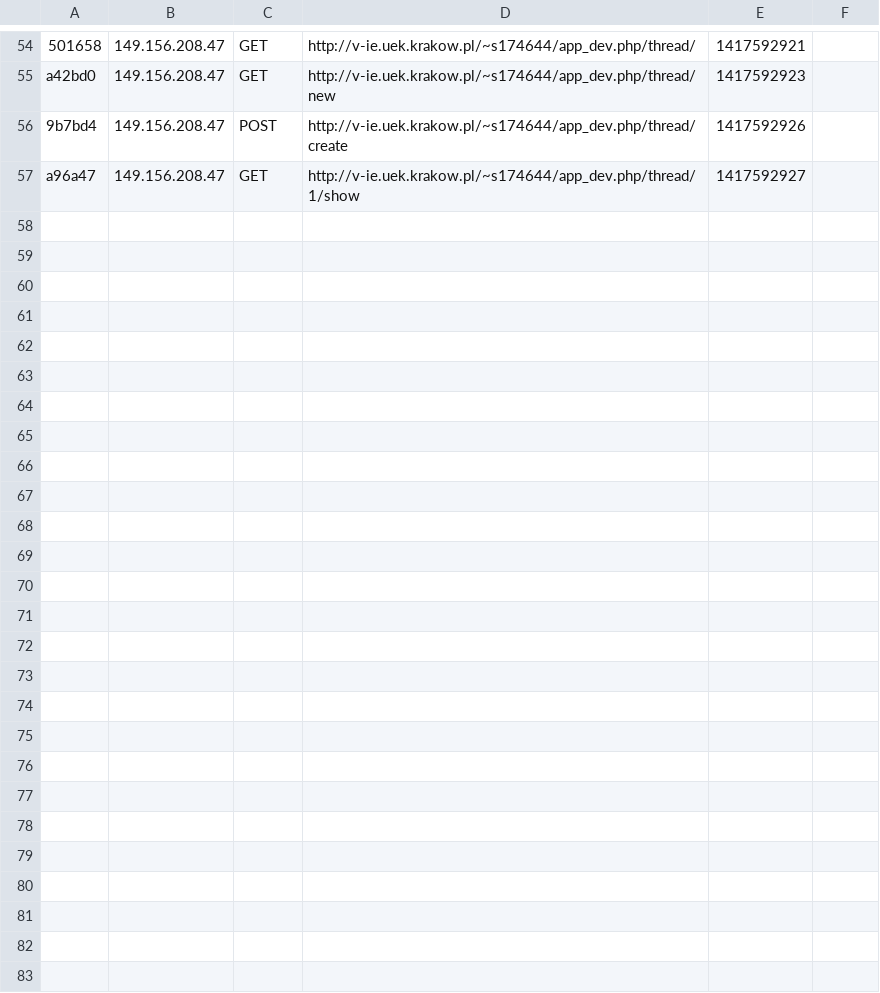
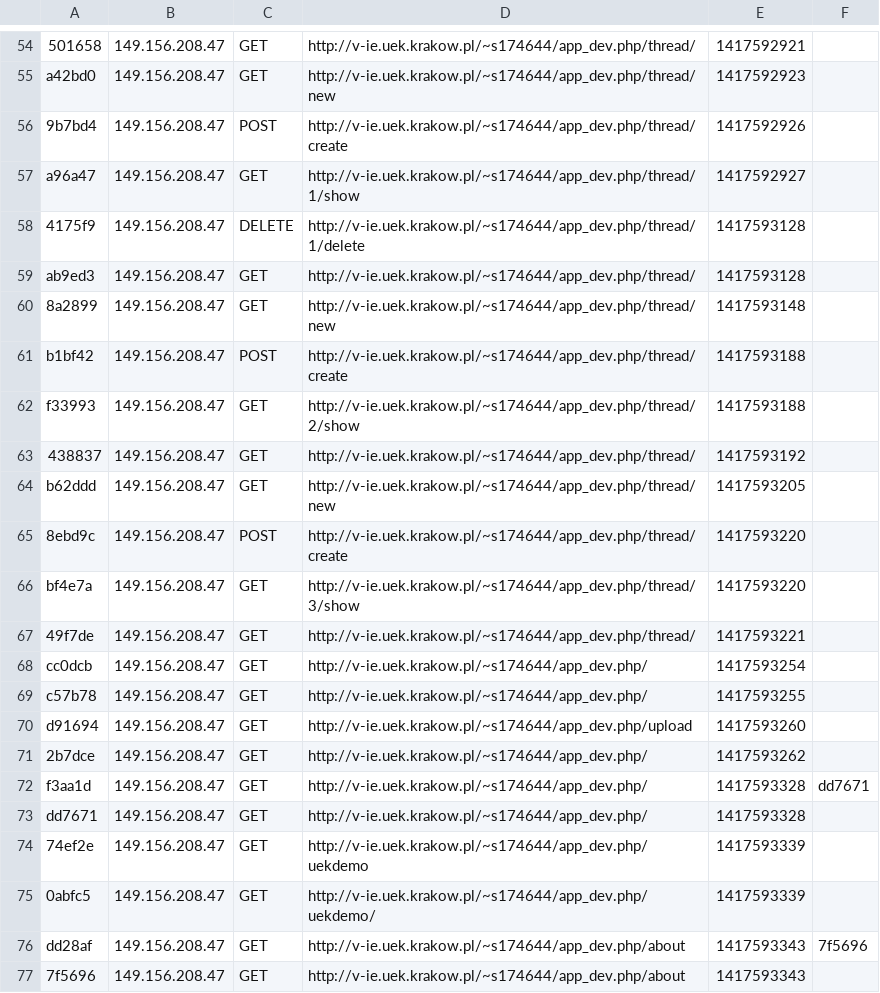
Before and after one commit to dzordzan/symfo, a CSV file: app/cache/dev/profiler/index.csv, drawn as a sheet; only a part is shown, gaps mark what is left out.

```diff
--- a/app/cache/dev/profiler/index.csv
+++ b/app/cache/dev/profiler/index.csv
@@ -57 +57,21 @@ a42bd0,149.156.208.47,GET,http://v-ie.uek.krakow.pl/~s174644/app_dev.php/thread/
 a96a47,149.156.208.47,GET,http://v-ie.uek.krakow.pl/~s174644/app_dev.php/thread/1/show,1417592927,
+4175f9,149.156.208.47,DELETE,http://v-ie.uek.krakow.pl/~s174644/app_dev.php/thread/1/delete,1417593128,
+ab9ed3,149.156.208.47,GET,http://v-ie.uek.krakow.pl/~s174644/app_dev.php/thread/,1417593128,
+8a2899,149.156.208.47,GET,http://v-ie.uek.krakow.pl/~s174644/app_dev.php/thread/new,1417593148,
+b1bf42,149.156.208.47,POST,http://v-ie.uek.krakow.pl/~s174644/app_dev.php/thread/create,1417593188,
+f33993,149.156.208.47,GET,http://v-ie.uek.krakow.pl/~s174644/app_dev.php/thread/2/show,1417593188,
+438837,149.156.208.47,GET,http://v-ie.uek.krakow.pl/~s174644/app_dev.php/thread/,1417593192,
+b62ddd,149.156.208.47,GET,http://v-ie.uek.krakow.pl/~s174644/app_dev.php/thread/new,1417593205,
+8ebd9c,149.156.208.47,POST,http://v-ie.uek.krakow.pl/~s174644/app_dev.php/thread/create,1417593220,
+bf4e7a,149.156.208.47,GET,http://v-ie.uek.krakow.pl/~s174644/app_dev.php/thread/3/show,1417593220,
+49f7de,149.156.208.47,GET,http://v-ie.uek.krakow.pl/~s174644/app_dev.php/thread/,1417593221,
+cc0dcb,149.156.208.47,GET,http://v-ie.uek.krakow.pl/~s174644/app_dev.php/,1417593254,
+c57b78,149.156.208.47,GET,http://v-ie.uek.krakow.pl/~s174644/app_dev.php/,1417593255,
+d91694,149.156.208.47,GET,http://v-ie.uek.krakow.pl/~s174644/app_dev.php/upload,1417593260,
+2b7dce,149.156.208.47,GET,http://v-ie.uek.krakow.pl/~s174644/app_dev.php/,1417593262,
+f3aa1d,149.156.208.47,GET,http://v-ie.uek.krakow.pl/~s174644/app_dev.php/,1417593328,dd7671
+dd7671,149.156.208.47,GET,http://v-ie.uek.krakow.pl/~s174644/app_dev.php/,1417593328,
+74ef2e,149.156.208.47,GET,http://v-ie.uek.krakow.pl/~s174644/app_dev.php/uekdemo,1417593339,
+0abfc5,149.156.208.47,GET,http://v-ie.uek.krakow.pl/~s174644/app_dev.php/uekdemo/,1417593339,
+dd28af,149.156.208.47,GET,http://v-ie.uek.krakow.pl/~s174644/app_dev.php/about,1417593343,7f5696
+7f5696,149.156.208.47,GET,http://v-ie.uek.krakow.pl/~s174644/app_dev.php/about,1417593343,
```
Also changed, not shown: 26 other files.
